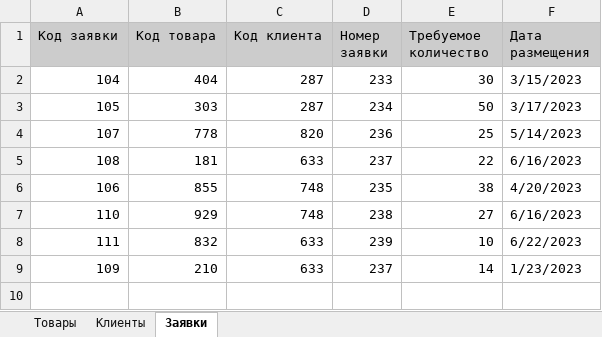
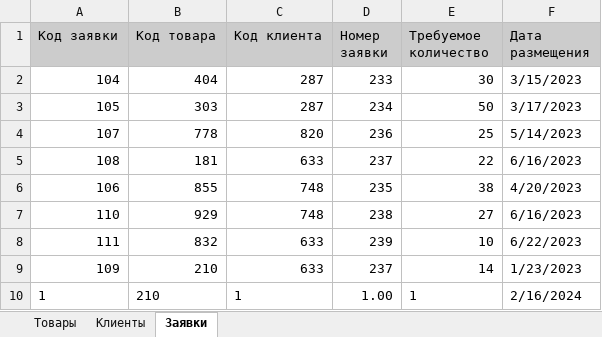
Before and after one commit to canioves/excel, an Excel workbook: excelTask3/Data/dataTable.xlsx, sheet Заявки, drawn as a sheet; values as stored, in another font and other column widths than the file's, no borders; the diff names each change by its address in the sheet, - before the commit and + after, or states it on an @@ line.

```diff
--- a/excelTask3/Data/dataTable.xlsx (sheet Заявки)
+++ b/excelTask3/Data/dataTable.xlsx (sheet Заявки)
+row 10: 1 | 210 | 1 | 1.00 | 1 | 2/16/2024
```
Also changed, not shown: sheet Товары, 8 other files.
